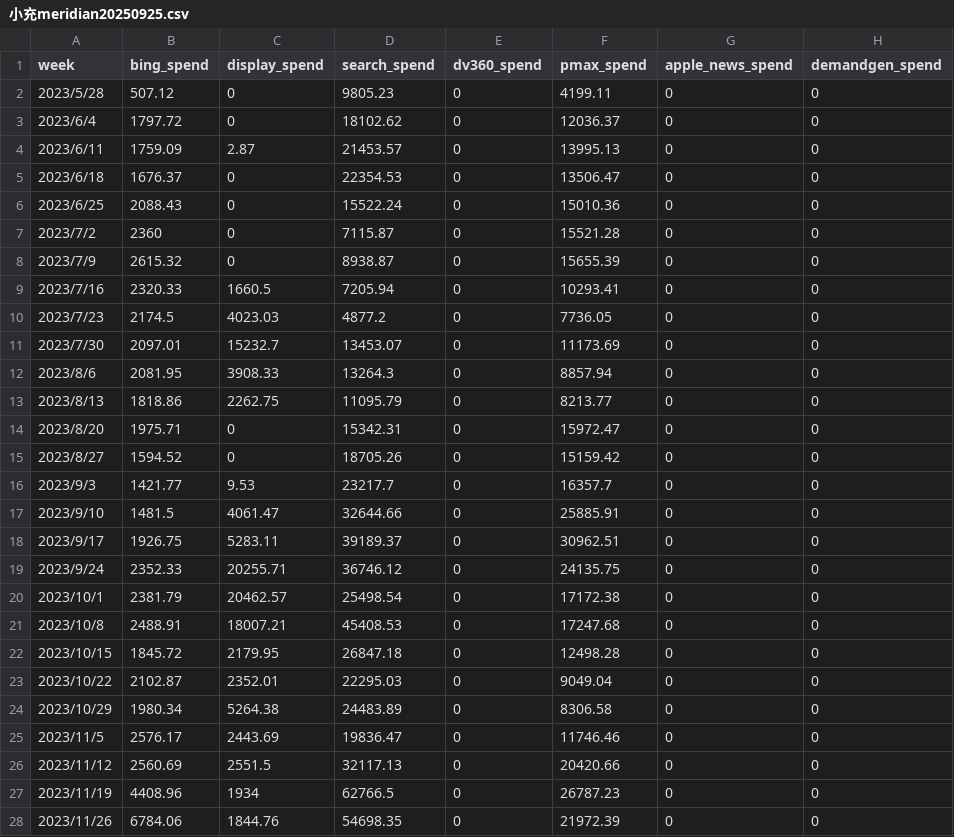
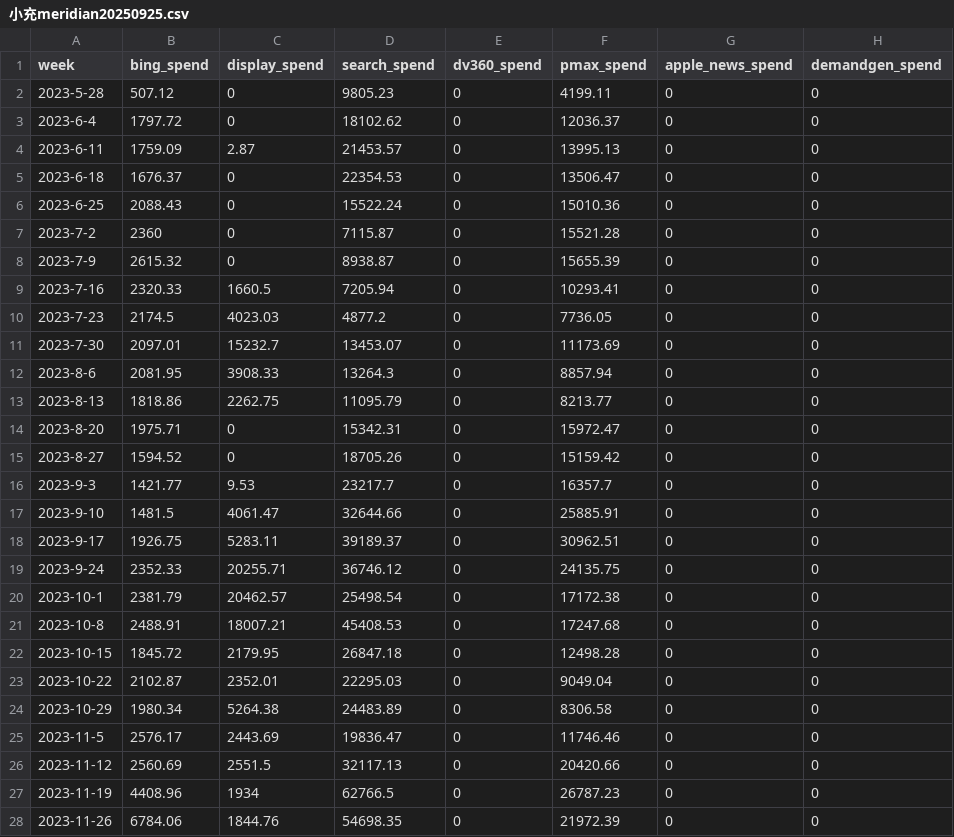
Before and after one commit to AnkerBruceCao/MeridianMMM, a CSV file: 小充meridian20250925.csv, drawn as a sheet; only a part is shown; the diff covers the shown part only; the diff names each change by its address in the sheet, - before the commit and + after, or states it on an @@ line.

Commit message:
Update 小充meridian20250925.csv

```diff
--- a/小充meridian20250925.csv
+++ b/小充meridian20250925.csv
-A2 (week): 2023/5/28
+A2 (week): 2023-5-28
-A3 (week): 2023/6/4
+A3 (week): 2023-6-4
-A4 (week): 2023/6/11
+A4 (week): 2023-6-11
-A5 (week): 2023/6/18
+A5 (week): 2023-6-18
-A6 (week): 2023/6/25
+A6 (week): 2023-6-25
-A7 (week): 2023/7/2
+A7 (week): 2023-7-2
-A8 (week): 2023/7/9
+A8 (week): 2023-7-9
-A9 (week): 2023/7/16
+A9 (week): 2023-7-16
-A10 (week): 2023/7/23
+A10 (week): 2023-7-23
-A11 (week): 2023/7/30
+A11 (week): 2023-7-30
-A12 (week): 2023/8/6
+A12 (week): 2023-8-6
-A13 (week): 2023/8/13
+A13 (week): 2023-8-13
-A14 (week): 2023/8/20
+A14 (week): 2023-8-20
-A15 (week): 2023/8/27
+A15 (week): 2023-8-27
-A16 (week): 2023/9/3
+A16 (week): 2023-9-3
-A17 (week): 2023/9/10
+A17 (week): 2023-9-10
-A18 (week): 2023/9/17
+A18 (week): 2023-9-17
-A19 (week): 2023/9/24
+A19 (week): 2023-9-24
-A20 (week): 2023/10/1
+A20 (week): 2023-10-1
-A21 (week): 2023/10/8
+A21 (week): 2023-10-8
-A22 (week): 2023/10/15
+A22 (week): 2023-10-15
-A23 (week): 2023/10/22
+A23 (week): 2023-10-22
-A24 (week): 2023/10/29
+A24 (week): 2023-10-29
-A25 (week): 2023/11/5
+A25 (week): 2023-11-5
-A26 (week): 2023/11/12
+A26 (week): 2023-11-12
-A27 (week): 2023/11/19
+A27 (week): 2023-11-19
-A28 (week): 2023/11/26
+A28 (week): 2023-11-26
```
Also changed, not shown: 78 edited cells elsewhere in this file.
